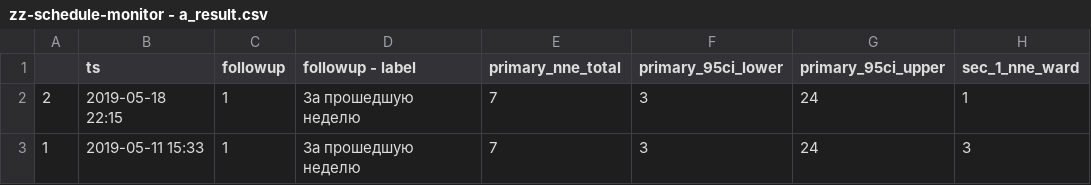
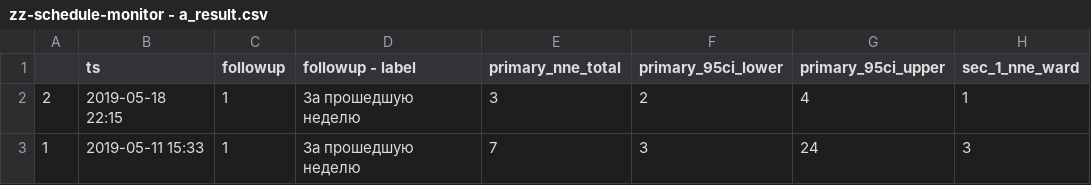
Before and after one commit to pussiatoday/zz-schedule-monitor, a CSV file: zz-schedule-monitor - a_result.csv, drawn as a sheet; only a part is shown; the diff names each change by its address in the sheet, - before the commit and + after, or states it on an @@ line.

```diff
--- a/zz-schedule-monitor - a_result.csv
+++ b/zz-schedule-monitor - a_result.csv
-E2 (primary_nne_total): 7
+E2 (primary_nne_total): 3
-F2 (primary_95ci_lower): 3
+F2 (primary_95ci_lower): 2
-G2 (primary_95ci_upper): 24
+G2 (primary_95ci_upper): 4
```
Also changed, not shown: 3 other files.
